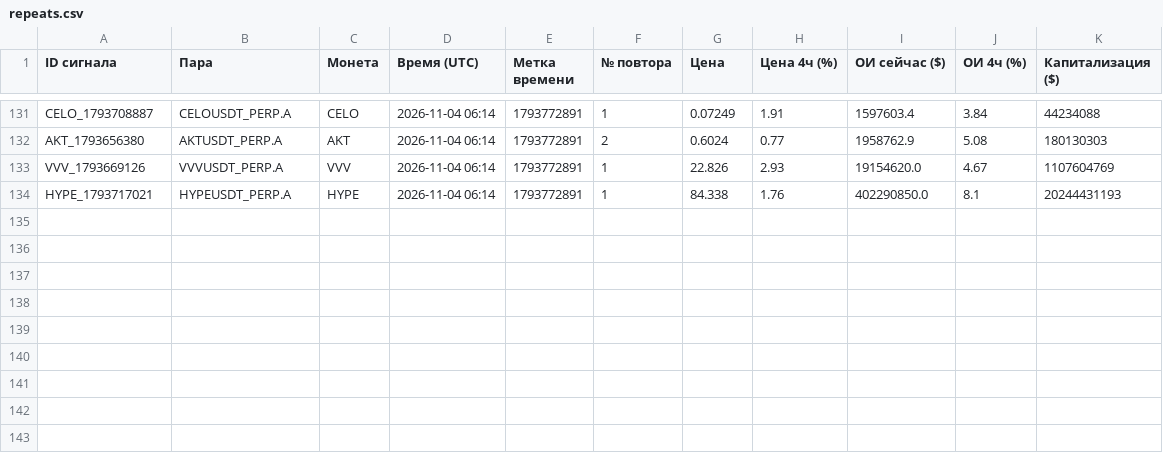
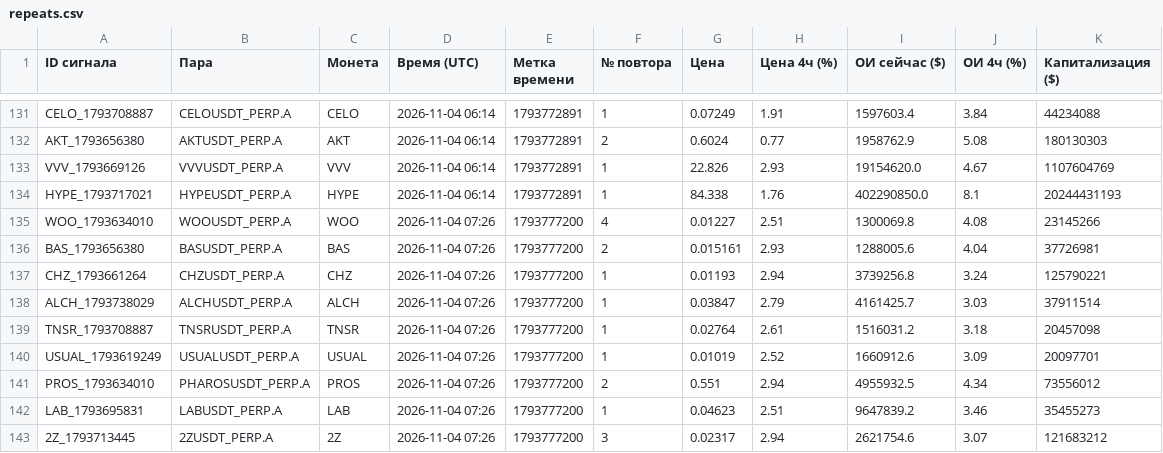
Before and after one commit to HelaPataki/crypto-bot, a CSV file: repeats.csv, drawn as a sheet; only a part is shown, gaps mark what is left out.

```diff
--- a/repeats.csv
+++ b/repeats.csv
@@ -134 +134,10 @@ VVV_1793669126,VVVUSDT_PERP.A,VVV,2026-11-04 06:14,1793772891,1,22.826,2.93,1915
 HYPE_1793717021,HYPEUSDT_PERP.A,HYPE,2026-11-04 06:14,1793772891,1,84.338,1.76,402290850.0,8.1,20244431193
+WOO_1793634010,WOOUSDT_PERP.A,WOO,2026-11-04 07:26,1793777200,4,0.01227,2.51,1300069.8,4.08,23145266
+BAS_1793656380,BASUSDT_PERP.A,BAS,2026-11-04 07:26,1793777200,2,0.015161,2.93,1288005.6,4.04,37726981
+CHZ_1793661264,CHZUSDT_PERP.A,CHZ,2026-11-04 07:26,1793777200,1,0.01193,2.94,3739256.8,3.24,125790221
+ALCH_1793738029,ALCHUSDT_PERP.A,ALCH,2026-11-04 07:26,1793777200,1,0.03847,2.79,4161425.7,3.03,37911514
+TNSR_1793708887,TNSRUSDT_PERP.A,TNSR,2026-11-04 07:26,1793777200,1,0.02764,2.61,1516031.2,3.18,20457098
+USUAL_1793619249,USUALUSDT_PERP.A,USUAL,2026-11-04 07:26,1793777200,1,0.01019,2.52,1660912.6,3.09,20097701
+PROS_1793634010,PHAROSUSDT_PERP.A,PROS,2026-11-04 07:26,1793777200,2,0.551,2.94,4955932.5,4.34,73556012
+LAB_1793695831,LABUSDT_PERP.A,LAB,2026-11-04 07:26,1793777200,1,0.04623,2.51,9647839.2,3.46,35455273
+2Z_1793713445,2ZUSDT_PERP.A,2Z,2026-11-04 07:26,1793777200,3,0.02317,2.94,2621754.6,3.07,121683212
```
Also changed, not shown: signals.csv, 1 other file.
